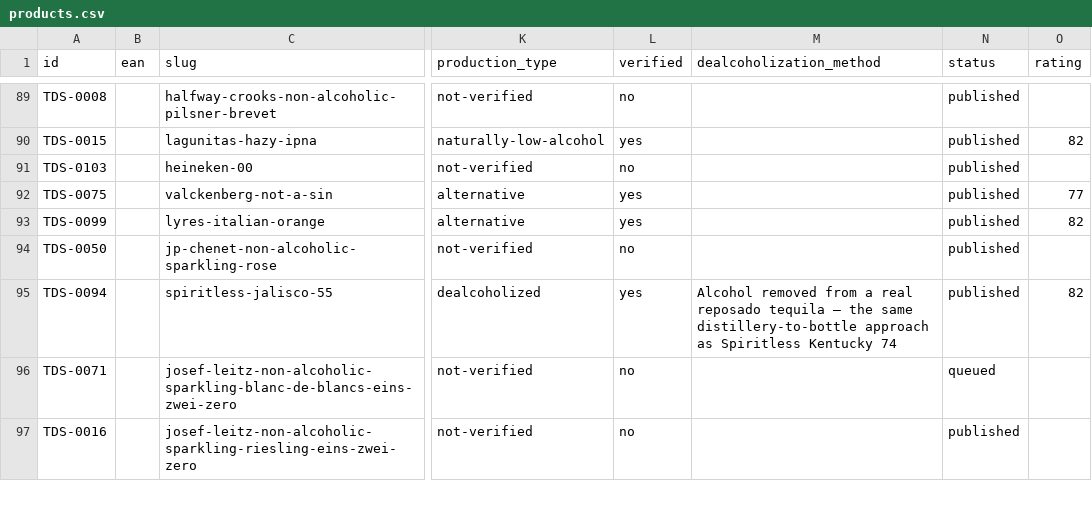
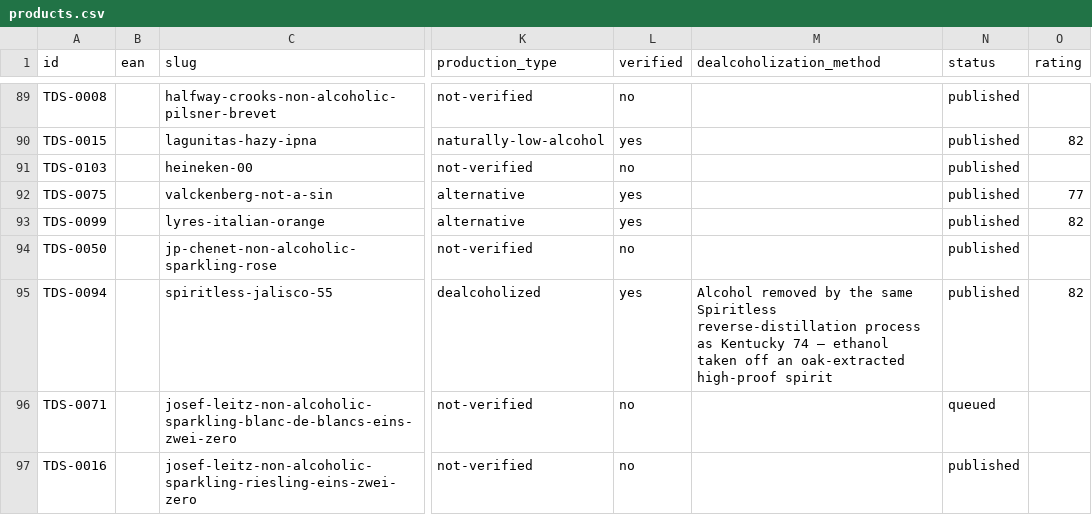
Before and after one commit to karlhillx/karlhill.com, a CSV file: clients/the-dry-standard/data/products.csv, drawn as a sheet; only a part is shown, gaps mark what is left out; the diff names each change by its address in the sheet, - before the commit and + after, or states it on an @@ line.

Commit message:
Enhance dealcoholization method documentation and classification
- Updated AGENTS.md to clarify dealcoholization methods, emphasizing the importance of documented processes and correcting terminology.
- Added osmotic distillation as a recognized method in the documentation and removed the outdated reverse distillation entry.
- Revised multiple reviews and product entries to reflect accurate dealcoholization methods and updated image credits for consistency.
- Improved the classification logic in the codebase to handle dealcoholization methods more effectively, ensuring unknown methods are correctly categorized.
- Incremented JS version in Renderer.php to reflect recent changes.

```diff
--- a/clients/the-dry-standard/data/products.csv
+++ b/clients/the-dry-standard/data/products.csv
-M95 (dealcoholization_method): Alcohol removed from a real reposado tequila — the same distillery-to-bottle approach as Spiritless Kentucky 74
+M95 (dealcoholization_method): Alcohol removed by the same Spiritless reverse-distillation process as Kentucky 74 — ethanol taken off an oak-extracted high-proof spirit
```
Also changed, not shown: 21 other files.
